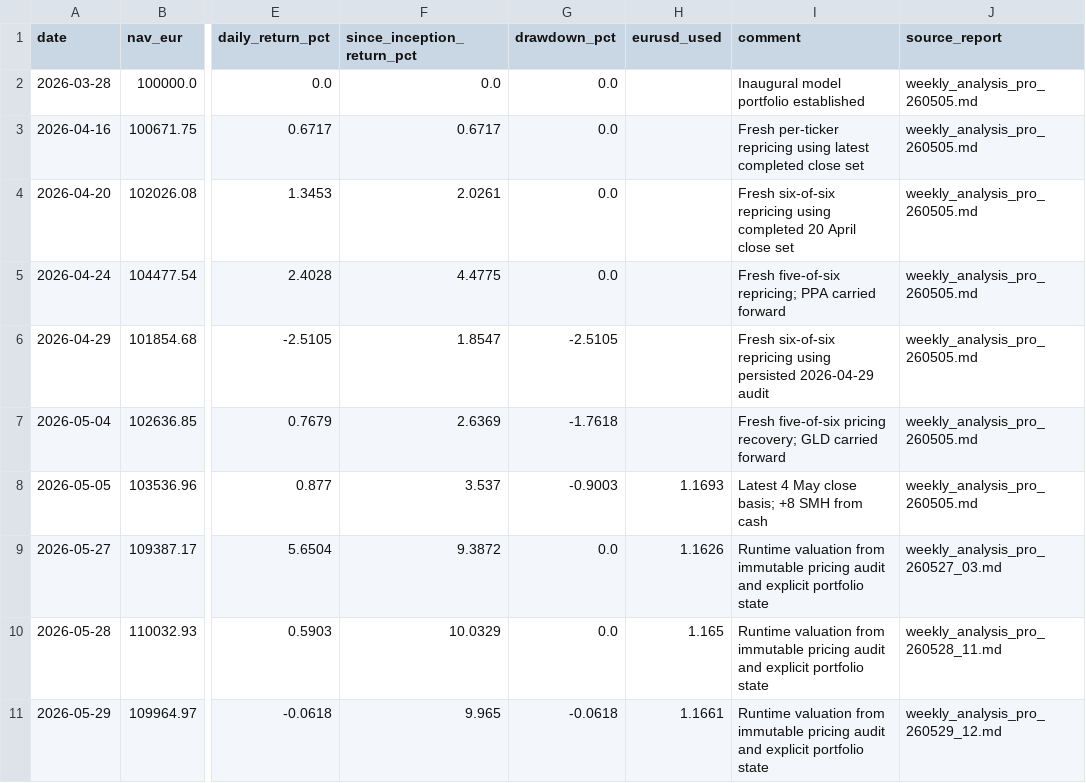
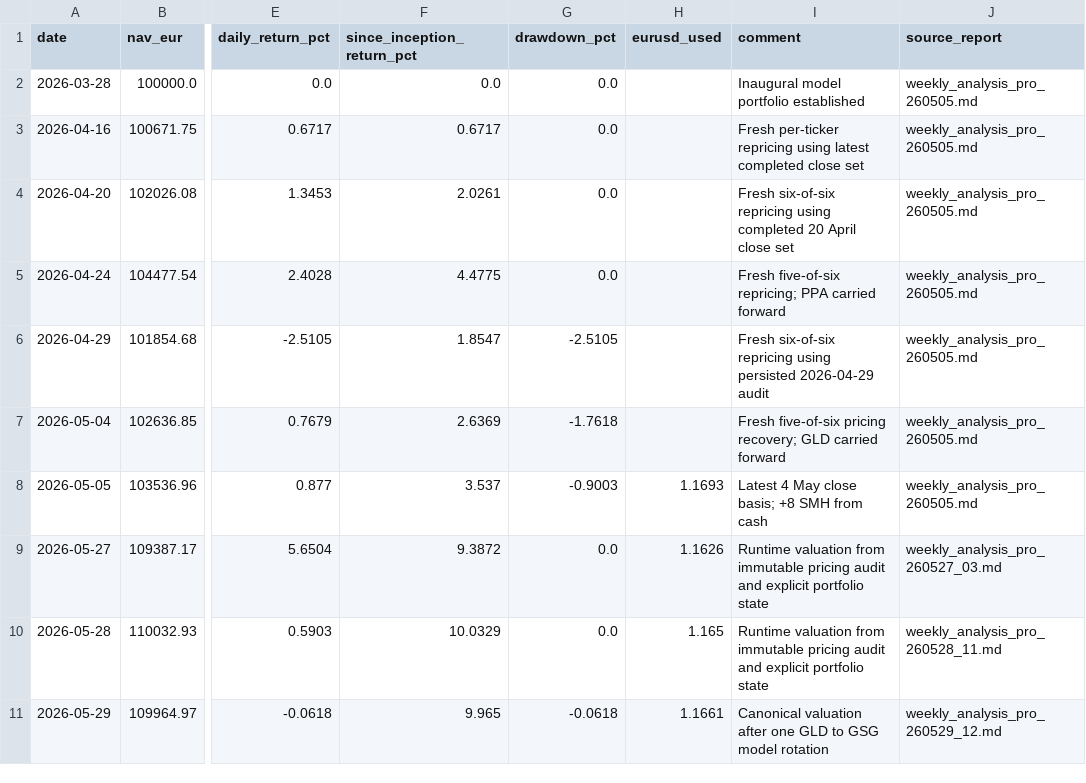
Before and after one commit to market-predictions/weekly-etf-eu, a CSV file: output/etf_valuation_history.csv, drawn as a sheet; only a part is shown, gaps mark what is left out; the diff names each change by its address in the sheet, - before the commit and + after, or states it on an @@ line.

Commit message:
Restore ETF valuation history after persistence overwrite

```diff
--- a/output/etf_valuation_history.csv
+++ b/output/etf_valuation_history.csv
-I11 (comment): Runtime valuation from immutable pricing audit and explicit portfolio state
+I11 (comment): Canonical valuation after one GLD to GSG model rotation
```
